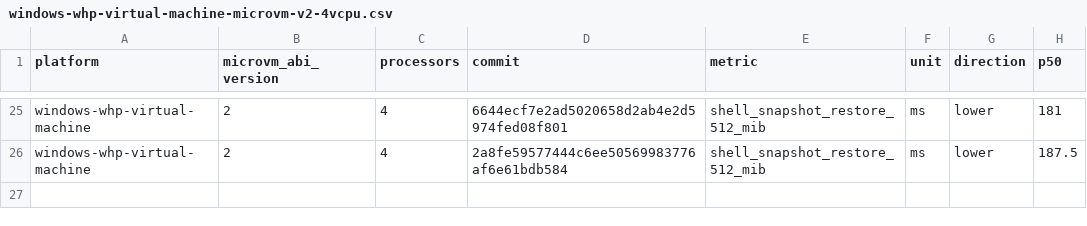
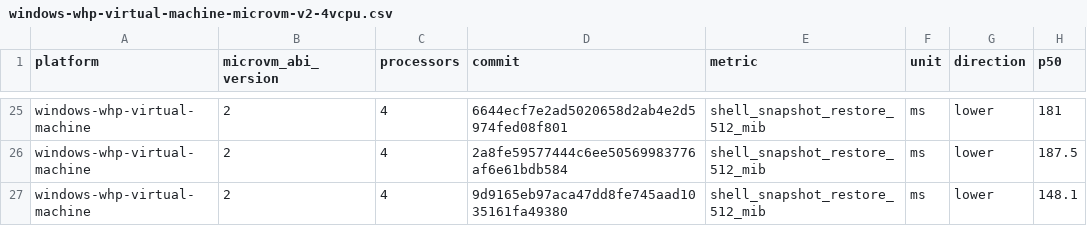
Before and after one commit to microsoft/nvx, a CSV file: data/windows-whp-virtual-machine-microvm-v2-4vcpu.csv, drawn as a sheet; only a part is shown, gaps mark what is left out; the diff names each change by its address in the sheet, - before the commit and + after, or states it on an @@ line.

```diff
--- a/data/windows-whp-virtual-machine-microvm-v2-4vcpu.csv
+++ b/data/windows-whp-virtual-machine-microvm-v2-4vcpu.csv
+row 27: windows-whp-virtual-machine | 2 | 4 | 9d9165eb97aca47dd8fe745aad1035161fa49380 | shell_snapshot_restore_512_mib | ms | lower | 148.1
```
Also changed, not shown: data/linux-kvm-virtual-machine-microvm-v2-1vcpu.csv, data/linux-mshv-virtual-machine-microvm-v2-1vcpu.csv, 9 other files.
